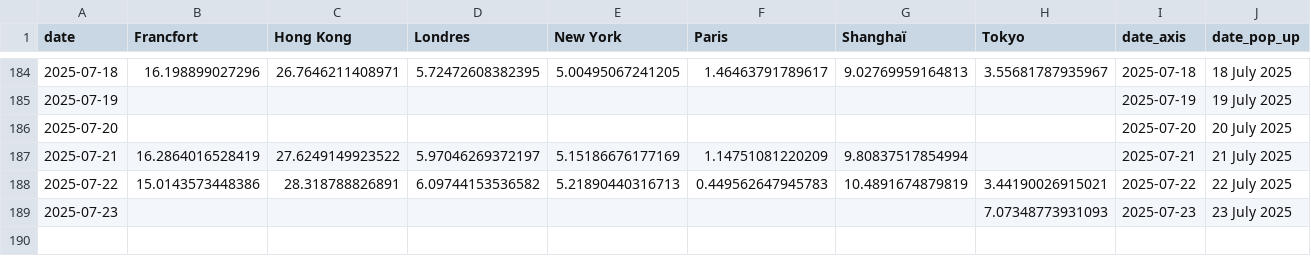
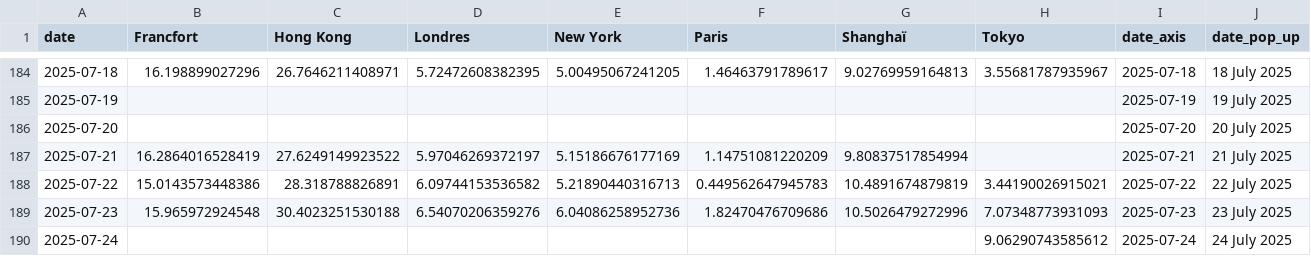
Before and after one commit to mthlht/markets-tracker, a CSV file: data/tidy_markets_data_to_flourish.csv, drawn as a sheet; only a part is shown, gaps mark what is left out.

```diff
--- a/data/tidy_markets_data_to_flourish.csv
+++ b/data/tidy_markets_data_to_flourish.csv
@@ -188,2 +188,3 @@ date,Francfort,Hong Kong,Londres,New York,Paris,Shanghaï,Tokyo,date_axis,date_p
 2025-07-22,15.0143573448386,28.318788826891,6.09744153536582,5.21890440316713,0.449562647945783,10.4891674879819,3.44190026915021,2025-07-22,22 July 2025
-2025-07-23,,,,,,,7.07348773931093,2025-07-23,23 July 2025
+2025-07-23,15.965972924548,30.4023251530188,6.54070206359276,6.04086258952736,1.82470476709686,10.5026479272996,7.07348773931093,2025-07-23,23 July 2025
+2025-07-24,,,,,,,9.06290743585612,2025-07-24,24 July 2025
```
